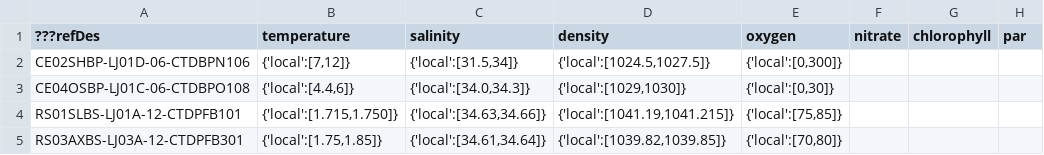
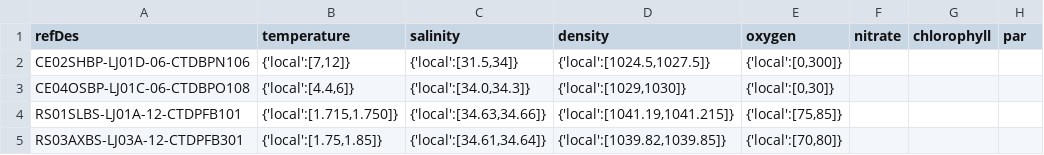
Before and after one commit to OOI-CabledArray/rca-data-tools, a CSV file: rca_data_tools/qaqc/params/localRanges.csv, drawn as a sheet; only a part is shown; the diff names each change by its address in the sheet, - before the commit and + after, or states it on an @@ line.

Commit message:
Update localRanges.csv
removing random header artifact...

```diff
--- a/rca_data_tools/qaqc/params/localRanges.csv
+++ b/rca_data_tools/qaqc/params/localRanges.csv
-A1: ???refDes
+A1: refDes
```
